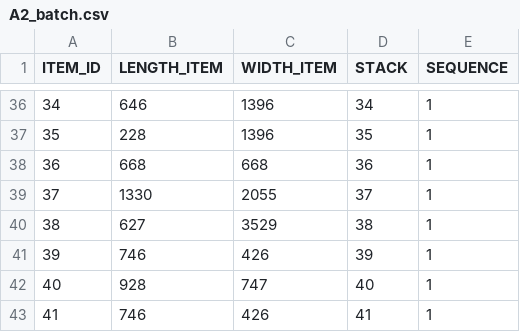
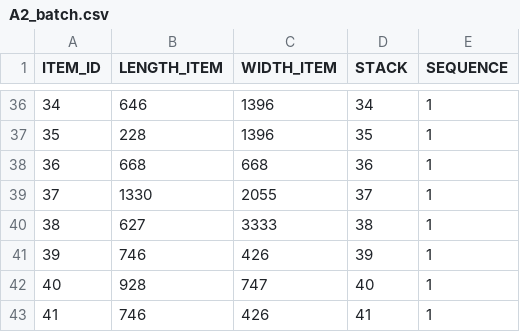
Before and after one commit to pchtsp/ROADEF2018, a CSV file: resources/data/dataset_A/A2_batch.csv, drawn as a sheet; only a part is shown, gaps mark what is left out.

Commit message:
changes to datasets according to new data

```diff
--- a/resources/data/dataset_A/A2_batch.csv
+++ b/resources/data/dataset_A/A2_batch.csv
@@ -39,3 +39,3 @@ ITEM_ID;LENGTH_ITEM;WIDTH_ITEM;STACK;SEQUENCE
 37;1330;2055;37;1
-38;627;3529;38;1
+38;627;3333;38;1
 39;746;426;39;1
```
Also changed, not shown: resources/data/dataset_A/A9_batch.csv.
